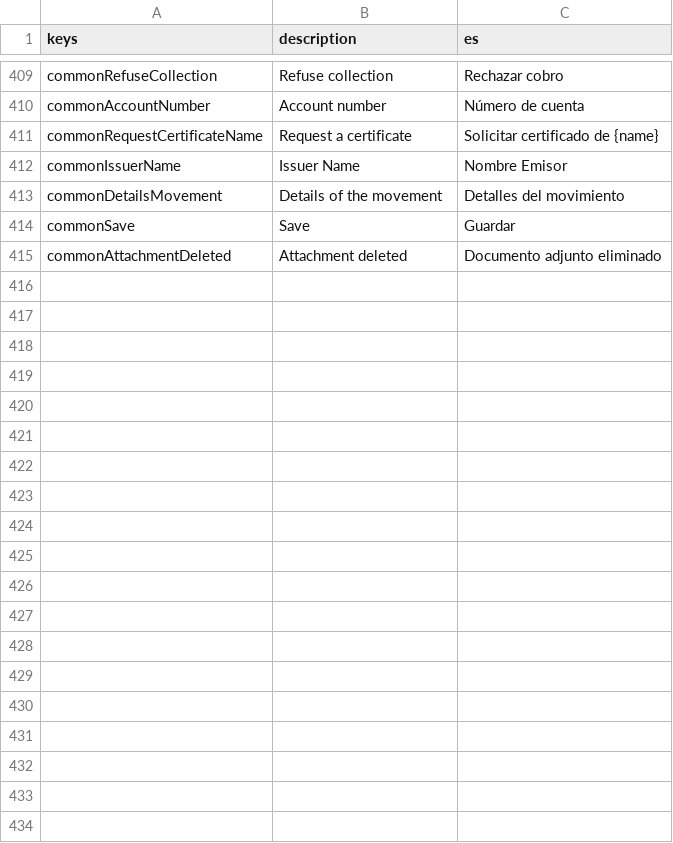
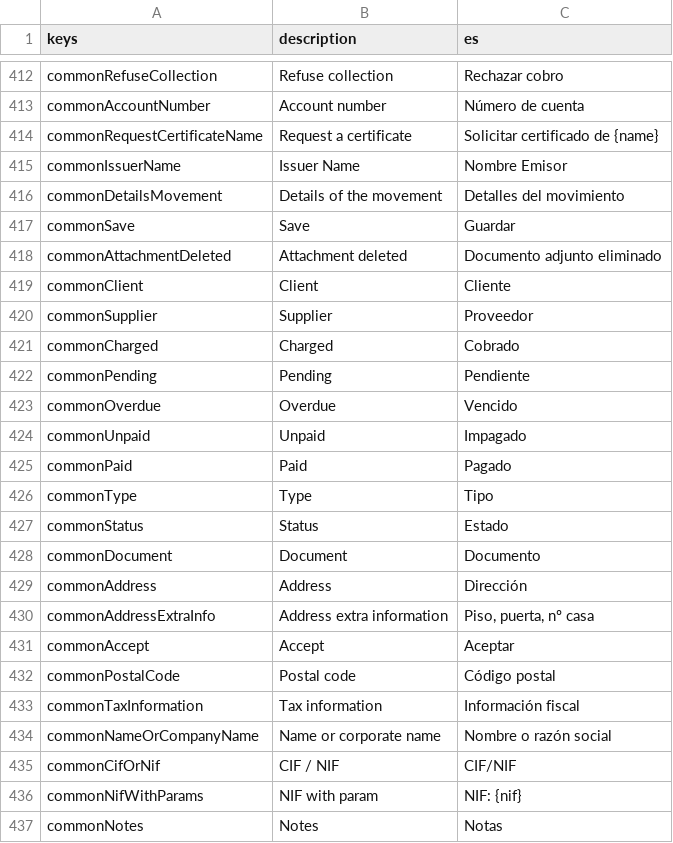
Before and after one commit to s-ventures/mvp-app, a CSV file: packages/localizations/assets/l10n.csv, drawn as a sheet; only a part is shown, gaps mark what is left out; the diff covers the shown part only; the diff names each change by its address in the sheet, - before the commit and + after, or states it on an @@ line.

```diff
--- a/packages/localizations/assets/l10n.csv
+++ b/packages/localizations/assets/l10n.csv
+row 419: commonClient | Client | Cliente
+row 420: commonSupplier | Supplier | Proveedor
+row 421: commonCharged | Charged | Cobrado
+row 422: commonPending | Pending | Pendiente
+row 423: commonOverdue | Overdue | Vencido
+row 424: commonUnpaid | Unpaid | Impagado
+row 425: commonPaid | Paid | Pagado
+row 426: commonType | Type | Tipo
+row 427: commonStatus | Status | Estado
+row 428: commonDocument | Document | Documento
+row 429: commonAddress | Address | Dirección
+row 430: commonAddressExtraInfo | Address extra information | Piso, puerta, nº casa
+row 431: commonAccept | Accept | Aceptar
+row 432: commonPostalCode | Postal code | Código postal
+row 433: commonTaxInformation | Tax information | Información fiscal
+row 434: commonNameOrCompanyName | Name or corporate name | Nombre o razón social
+row 435: commonCifOrNif | CIF / NIF | CIF/NIF
+row 436: commonNifWithParams | NIF with param | NIF: {nif}
+row 437: commonNotes | Notes | Notas
```
Also changed, not shown: 61 added rows elsewhere in this file, 23 other files.
